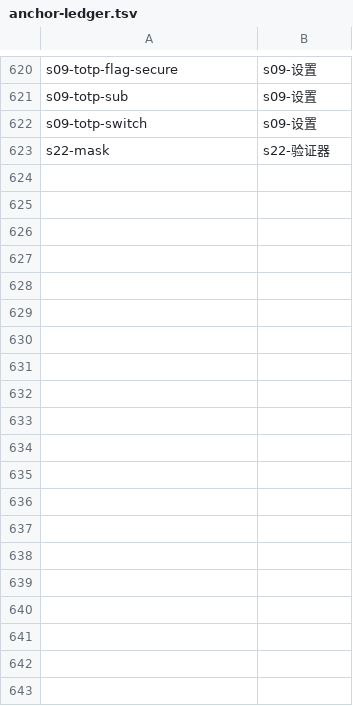
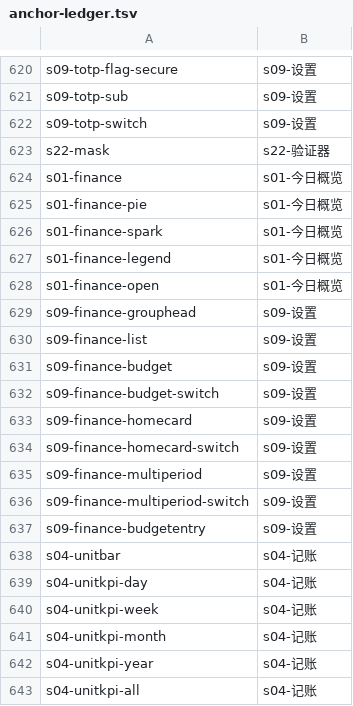
Before and after one commit to baosfeng/android-monitor, a TSV file: scripts/anchor-ledger.tsv, drawn as a sheet; only a part is shown, gaps mark what is left out; the diff covers the shown part only; the diff names each change by its address in the sheet, - before the commit and + after, or states it on an @@ line.

```diff
--- a/scripts/anchor-ledger.tsv
+++ b/scripts/anchor-ledger.tsv
+row 624: s01-finance | s01-今日概览
+row 625: s01-finance-pie | s01-今日概览
+row 626: s01-finance-spark | s01-今日概览
+row 627: s01-finance-legend | s01-今日概览
+row 628: s01-finance-open | s01-今日概览
+row 629: s09-finance-grouphead | s09-设置
+row 630: s09-finance-list | s09-设置
+row 631: s09-finance-budget | s09-设置
+row 632: s09-finance-budget-switch | s09-设置
+row 633: s09-finance-homecard | s09-设置
+row 634: s09-finance-homecard-switch | s09-设置
+row 635: s09-finance-multiperiod | s09-设置
+row 636: s09-finance-multiperiod-switch | s09-设置
+row 637: s09-finance-budgetentry | s09-设置
+row 638: s04-unitbar | s04-记账
+row 639: s04-unitkpi-day | s04-记账
+row 640: s04-unitkpi-week | s04-记账
+row 641: s04-unitkpi-month | s04-记账
+row 642: s04-unitkpi-year | s04-记账
+row 643: s04-unitkpi-all | s04-记账
```
Also changed, not shown: 26 added rows elsewhere in this file, 14 other files.
